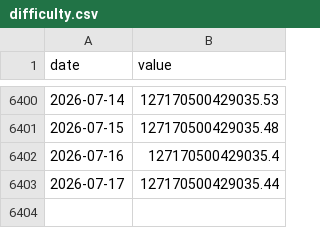
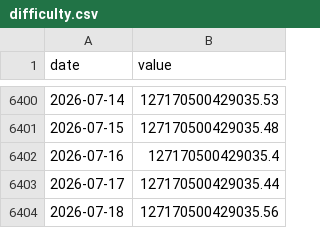
Before and after one commit to AlonzoBenz/BitcoinTerminal, a CSV file: data/raw/difficulty.csv, drawn as a sheet; only a part is shown, gaps mark what is left out.

```diff
--- a/data/raw/difficulty.csv
+++ b/data/raw/difficulty.csv
@@ -6403 +6403,2 @@ date,value
 2026-07-17,127170500429035.44
+2026-07-18,127170500429035.56
```
Also changed, not shown: data/monthly.csv, data/raw/btc_supply.csv, 4 other files.
